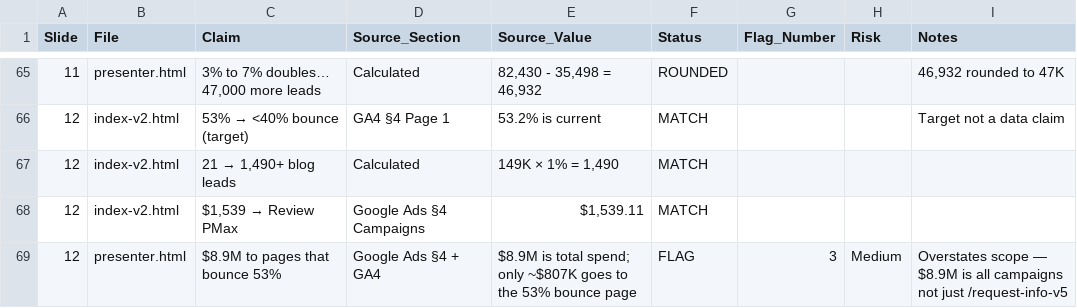
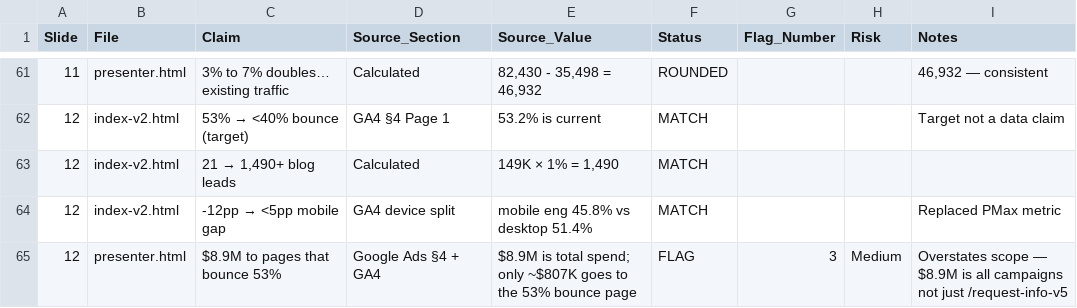
Before and after one commit to omac049/brainstorming-weblayout, a CSV file: data/claims-checklist.csv, drawn as a sheet; only a part is shown, gaps mark what is left out; the diff covers the shown part only.

```diff
--- a/data/claims-checklist.csv
+++ b/data/claims-checklist.csv
@@ -65,5 +61,5 @@ Slide,File,Claim,Source_Section,Source_Value,Status,Flag_Number,Risk,Notes
-11,presenter.html,"3% to 7% doubles… 47,000 more leads",Calculated,"82,430 - 35,498 = 46,932",ROUNDED,,,"46,932 rounded to 47K"
+11,presenter.html,"3% to 7% doubles… existing traffic",Calculated,"82,430 - 35,498 = 46,932",ROUNDED,,,"46,932 — consistent"
 12,index-v2.html,"53% → <40% bounce (target)",GA4 §4 Page 1,53.2% is current,MATCH,,,"Target not a data claim"
 12,index-v2.html,"21 → 1,490+ blog leads",Calculated,"149K × 1% = 1,490",MATCH,,,
-12,index-v2.html,"$1,539 → Review PMax",Google Ads §4 Campaigns,"$1,539.11",MATCH,,,
+12,index-v2.html,"-12pp → <5pp mobile gap",GA4 device split,"mobile eng 45.8% vs desktop 51.4%",MATCH,,,"Replaced PMax metric"
 12,presenter.html,"$8.9M to pages that bounce 53%",Google Ads §4 + GA4,"$8.9M is total spend; only ~$807K goes to the 53% bounce page",FLAG,3,Medium,"Overstates scope — $8.9M is all campaigns not just /request-info-v5"
```
Also changed, not shown: 7 added rows, 11 removed rows and 15 edited cells elsewhere in this file, data/paid-campaigns.csv, data/paid-landing-pages.csv, 7 other files.
